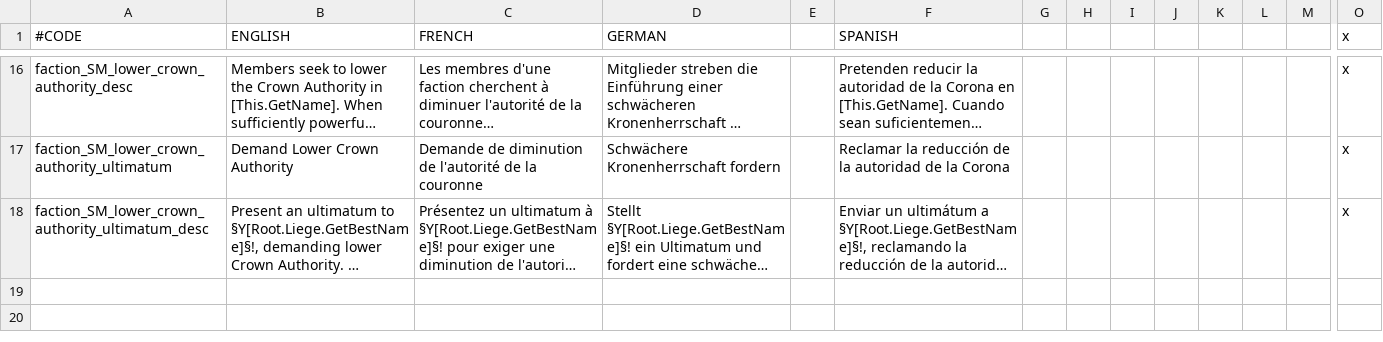
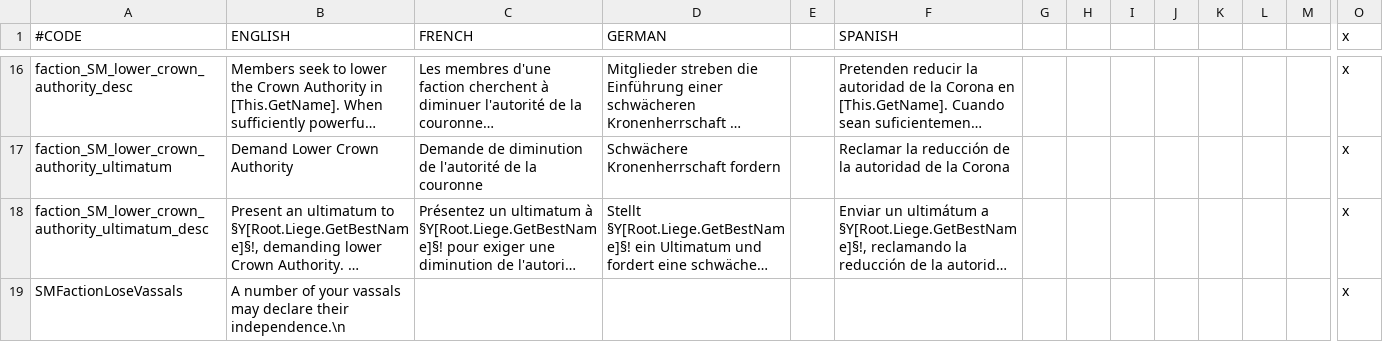
Before and after one commit to SMUnlimited/CK2-Crown-Destruction, a CSV file: Crown Authority Destruction/localisation/SM_destruction.csv, drawn as a sheet; only a part is shown, gaps mark what is left out; long unchanged cells end in …; rows hold the shown columns only; the diff names each change by its address in the sheet, - before the commit and + after, or states it on an @@ line.

```diff
--- a/Crown Authority Destruction/localisation/SM_destruction.csv
+++ b/Crown Authority Destruction/localisation/SM_destruction.csv
+row 19: SMFactionLoseVassals | A number of your vassals may declare their independence.\n |  |  |  |  |  |  |  |  |  |  |  | x
```
Also changed, not shown: 6 other files.
